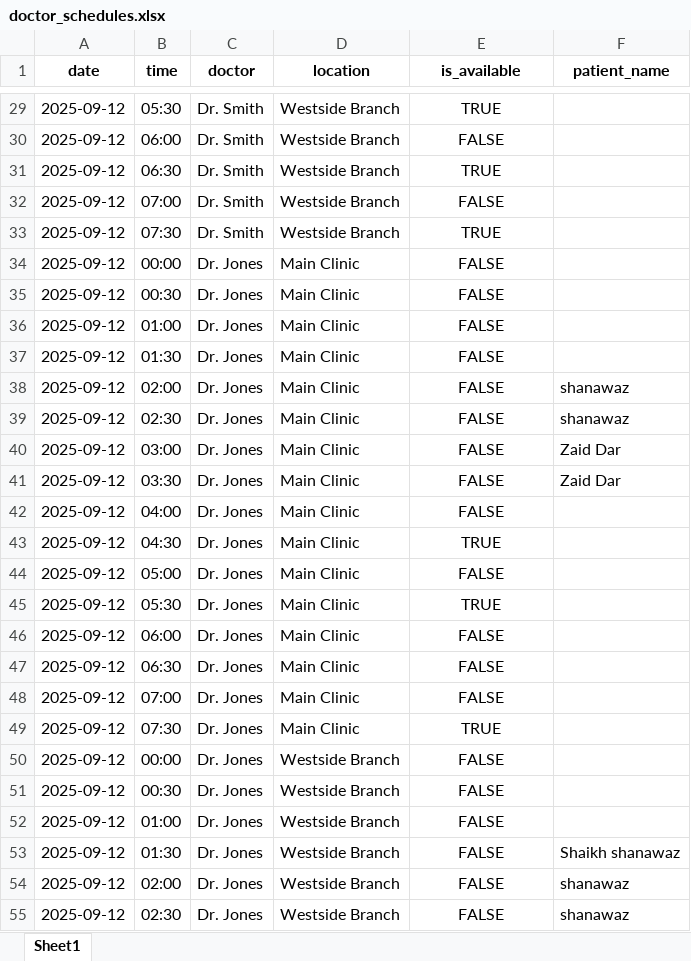
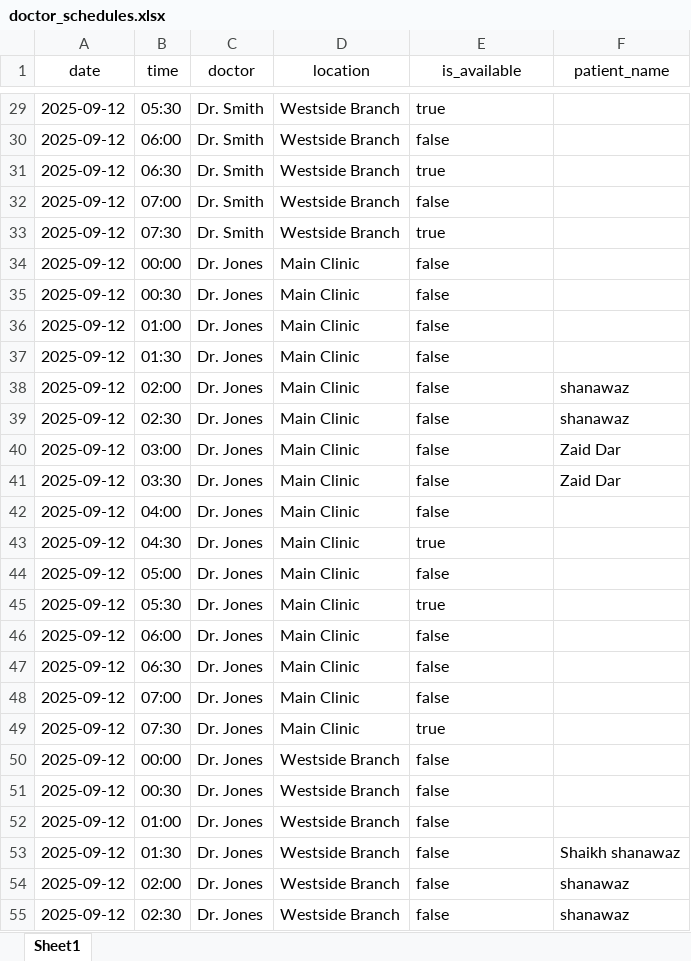
Before and after one commit to Aamir-Lone/AI_Appointment_Scheduling_Agent, an Excel workbook: data/doctor_schedules.xlsx, sheet Sheet1, drawn as a sheet; only a part is shown, gaps mark what is left out; values as stored, in another font and other column widths than the file's, no borders; the diff covers the shown part only; the diff names each change by its address in the sheet, - before the commit and + after, or states it on an @@ line.

```diff
--- a/data/doctor_schedules.xlsx (sheet Sheet1)
+++ b/data/doctor_schedules.xlsx (sheet Sheet1)
-A1:F1 bold: on
+A1:F1 bold: off
-E29:E55 alignment: center
+E29:E55 alignment: left
-E29 (is_available): TRUE
+E29 (is_available): true
-E30 (is_available): FALSE
+E30 (is_available): false
-E31 (is_available): TRUE
+E31 (is_available): true
-E32 (is_available): FALSE
+E32 (is_available): false
-E33 (is_available): TRUE
+E33 (is_available): true
-E34:E42 (is_available): FALSE
+E34:E42 (is_available): false
-E43 (is_available): TRUE
+E43 (is_available): true
-E44 (is_available): FALSE
+E44 (is_available): false
-E45 (is_available): TRUE
+E45 (is_available): true
-E46:E48 (is_available): FALSE
+E46:E48 (is_available): false
-E49 (is_available): TRUE
+E49 (is_available): true
-E50:E55 (is_available): FALSE
+E50:E55 (is_available): false
```
Also changed, not shown: 453 edited cells and cell formats elsewhere in this sheet, 8 other files.
